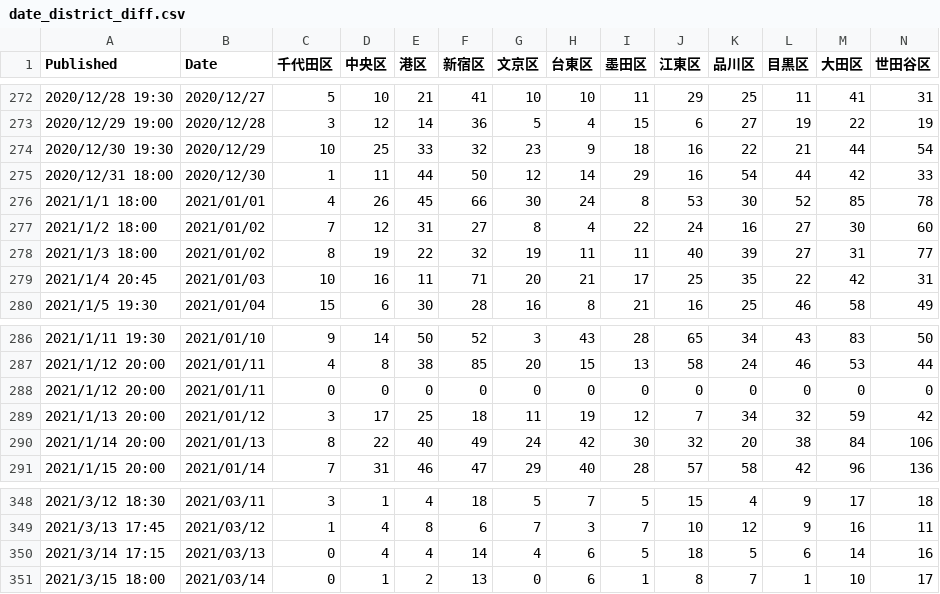
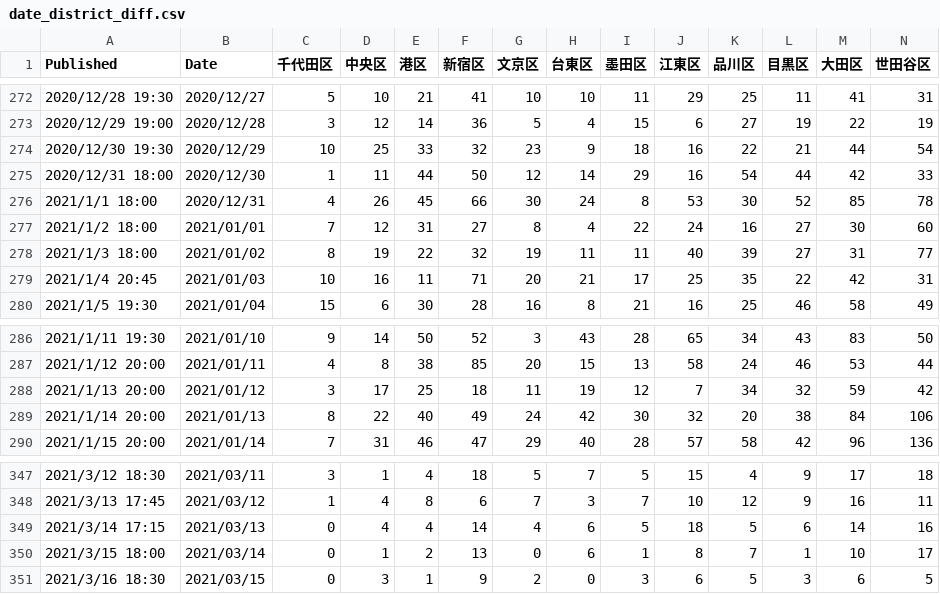
Before and after one commit to mtoyoda/covid19-tokyo-data, a CSV file: district-wise-patients/date_district_diff.csv, drawn as a sheet; only a part is shown, gaps mark what is left out; removed rows and columns are numbered as before the commit, all else as after; rows hold the shown columns only; the diff names each change by its address in the sheet, - before the commit and + after, or states it on an @@ line.

```diff
--- a/district-wise-patients/date_district_diff.csv
+++ b/district-wise-patients/date_district_diff.csv
-B276 (Date): 2021/01/01
+B276 (Date): 2020/12/31
-B277 (Date): 2021/01/02
+B277 (Date): 2021/01/01
-row 288: 2021/1/12 20:00 | 2021/01/11 | 0 | 0 | 0 | 0 | 0 | 0 | 0 | 0 | 0 | 0 | 0 | 0
+row 351: 2021/3/16 18:30 | 2021/03/15 | 0 | 3 | 1 | 9 | 2 | 0 | 3 | 6 | 5 | 3 | 6 | 5
```
Also changed, not shown: district-wise-patients/date_district_num.csv, district-wise-patients/date_district_num_1.csv, 6 other files.
